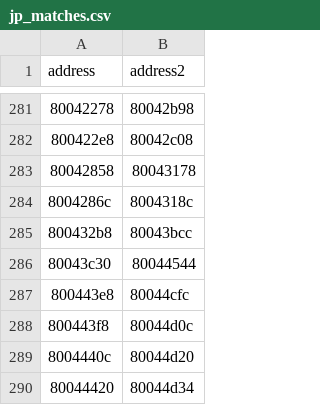
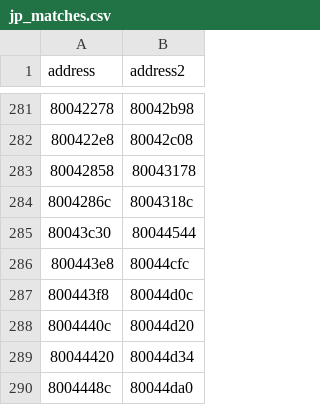
Before and after one commit to MaChInEgUn3/ygofm-decomp, a CSV file: config/jp_matches.csv, drawn as a sheet; only a part is shown, gaps mark what is left out; the shorter side is filled out with more unchanged rows.

```diff
--- a/config/jp_matches.csv
+++ b/config/jp_matches.csv
@@ -284,3 +284,2 @@ address,address2
 8004286c,8004318c
-800432b8,80043bcc
 80043c30,80044544
```
Also changed, not shown: 2 other files.
